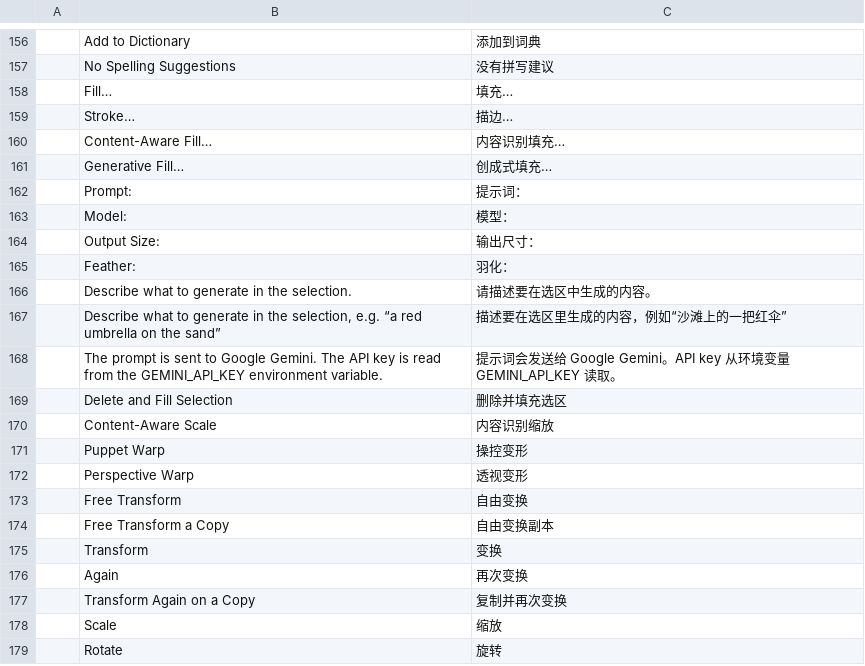
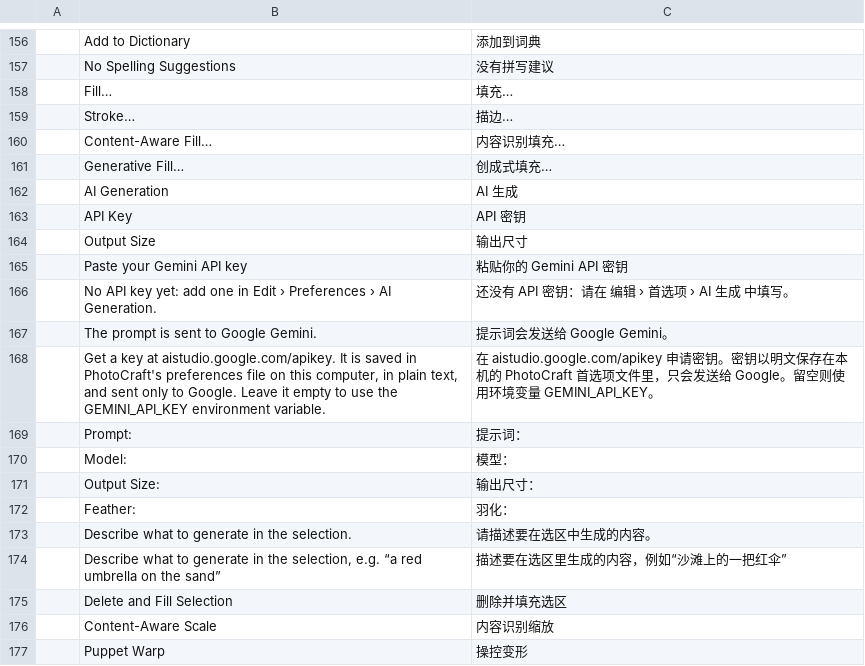
Before and after one commit to shuhanchen-arch/photocraft, a TSV file: crates/ui-egui/src/i18n/zh-hans.tsv, drawn as a sheet; only a part is shown, gaps mark what is left out; the shorter side is filled out with more unchanged rows; removed rows and columns are numbered as before the commit, all else as after; the diff names each change by its address in the sheet, - before the commit and + after, or states it on an @@ line.

```diff
--- a/crates/ui-egui/src/i18n/zh-hans.tsv
+++ b/crates/ui-egui/src/i18n/zh-hans.tsv
+row 162:  | AI Generation | AI 生成
+row 163:  | API Key | API 密钥
+row 164:  | Output Size | 输出尺寸
+row 165:  | Paste your Gemini API key | 粘贴你的 Gemini API 密钥
+row 166:  | No API key yet: add one in Edit › Preferences › AI Generation. | 还没有 API 密钥：请在 编辑 › 首选项 › AI 生成 中填写。
+row 167:  | The prompt is sent to Google Gemini. | 提示词会发送给 Google Gemini。
+row 168:  | Get a key at aistudio.google.com/apikey. It is saved in PhotoCraft's preferences file on this computer, in plain text, and sent only to Google. Leave it empty to use the GEMINI_API_KEY environment variable. | 在 aistudio.google.com/apikey 申请密钥。密钥以明文保存在本机的 PhotoCraft 首选项文件里，只会发送给 Google。留空则使用环境变量 GEMINI_API_KEY。
-row 168:  | The prompt is sent to Google Gemini. The API key is read from the GEMINI_API_KEY environment variable. | 提示词会发送给 Google Gemini。API key 从环境变量 GEMINI_API_KEY 读取。
```
Also changed, not shown: crates/ui-egui/src/i18n/el.tsv, crates/ui-egui/src/i18n/ru.tsv, 22 other files.
